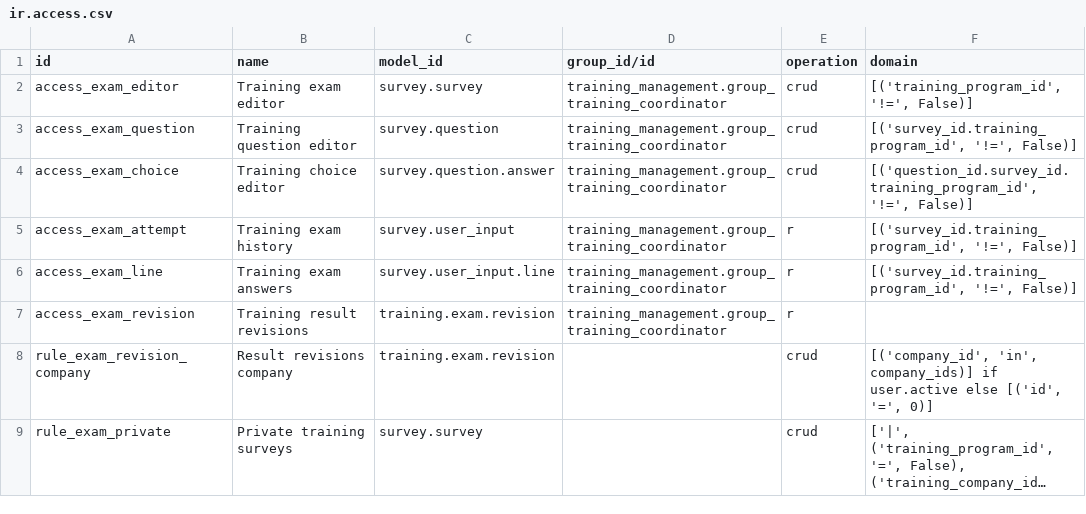
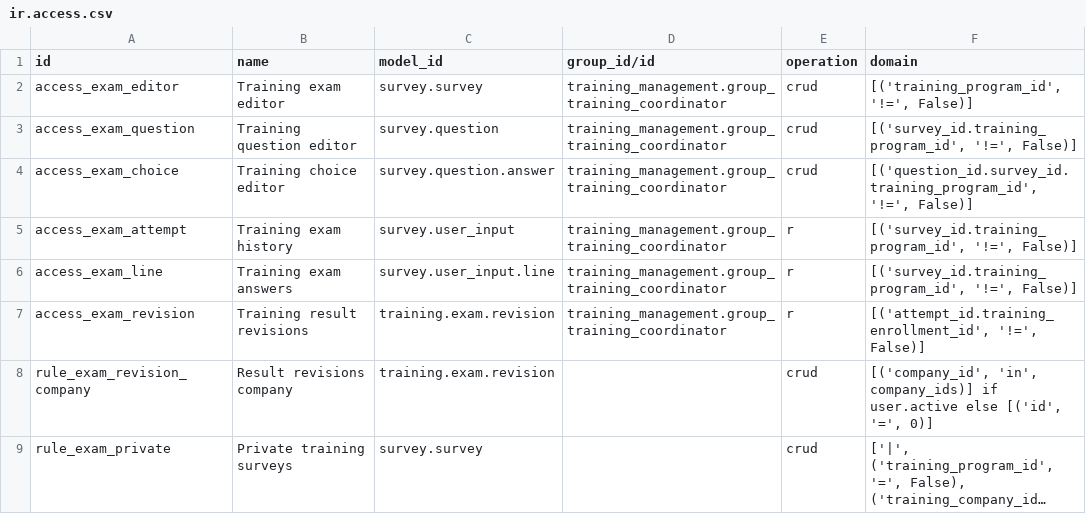
Before and after one commit to Progideo/training_management, a CSV file: addons/training_management_survey/security/ir.access.csv, drawn as a sheet; only a part is shown; long unchanged cells end in ….

```diff
--- a/addons/training_management_survey/security/ir.access.csv
+++ b/addons/training_management_survey/security/ir.access.csv
@@ -6,3 +6,3 @@ access_exam_attempt,Training exam history,survey.user_input,training_management.
 access_exam_line,Training exam answers,survey.user_input.line,training_management.group_training_coordinator,r,"[('survey_id.training_program_id', '!=', False)]"
-access_exam_revision,Training result revisions,training.exam.revision,training_management.group_training_coordinator,r,
+access_exam_revision,Training result revisions,training.exam.revision,training_management.group_training_coordinator,r,"[('attempt_id.training_enrollment_id', '!=', False)]"
 rule_exam_revision_company,Result revisions company,training.exam.revision,,crud,"[('company_id', 'in', company_ids)] if user.active else [('id', '=', 0)]"
```
Also changed, not shown: addons/training_mock_exam/security/ir.access.csv, 23 other files.
